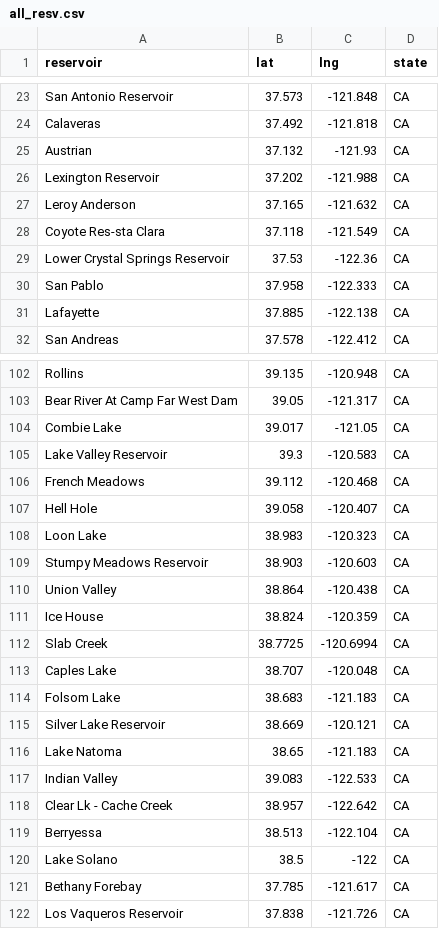
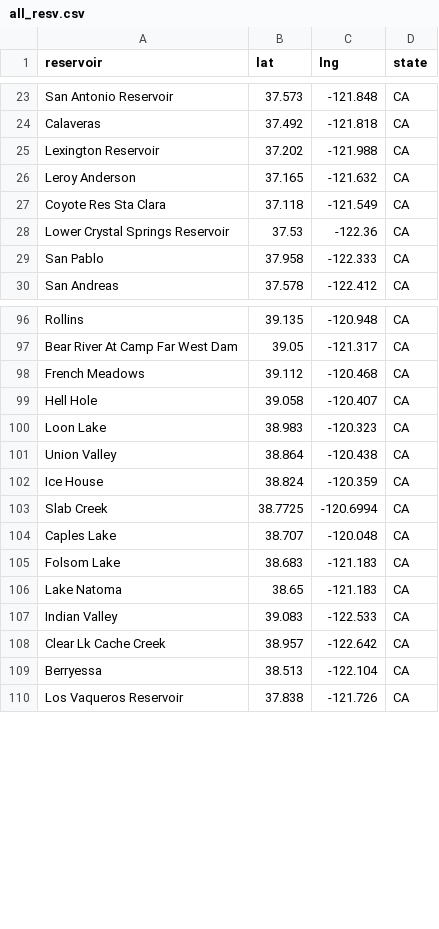
Before and after one commit to lfarrell/Western-Water, a CSV file: station_data/all_resv.csv, drawn as a sheet; only a part is shown, gaps mark what is left out; removed rows and columns are numbered as before the commit, all else as after; the diff covers the shown part only; the diff names each change by its address in the sheet, - before the commit and + after, or states it on an @@ line.

```diff
--- a/station_data/all_resv.csv
+++ b/station_data/all_resv.csv
-row 25: Austrian | 37.132 | -121.93 | CA
-A27 (reservoir): Coyote Res-sta Clara
+A27 (reservoir): Coyote Res Sta Clara
-row 31: Lafayette | 37.885 | -122.138 | CA
-row 104: Combie Lake | 39.017 | -121.05 | CA
-row 105: Lake Valley Reservoir | 39.3 | -120.583 | CA
-row 109: Stumpy Meadows Reservoir | 38.903 | -120.603 | CA
-row 115: Silver Lake Reservoir | 38.669 | -120.121 | CA
-A108 (reservoir): Clear Lk - Cache Creek
+A108 (reservoir): Clear Lk Cache Creek
-row 120: Lake Solano | 38.5 | -122 | CA
-row 121: Bethany Forebay | 37.785 | -121.617 | CA
```
Also changed, not shown: 8 removed rows and 4 edited cells elsewhere in this file, station_data/future_sites.csv.
